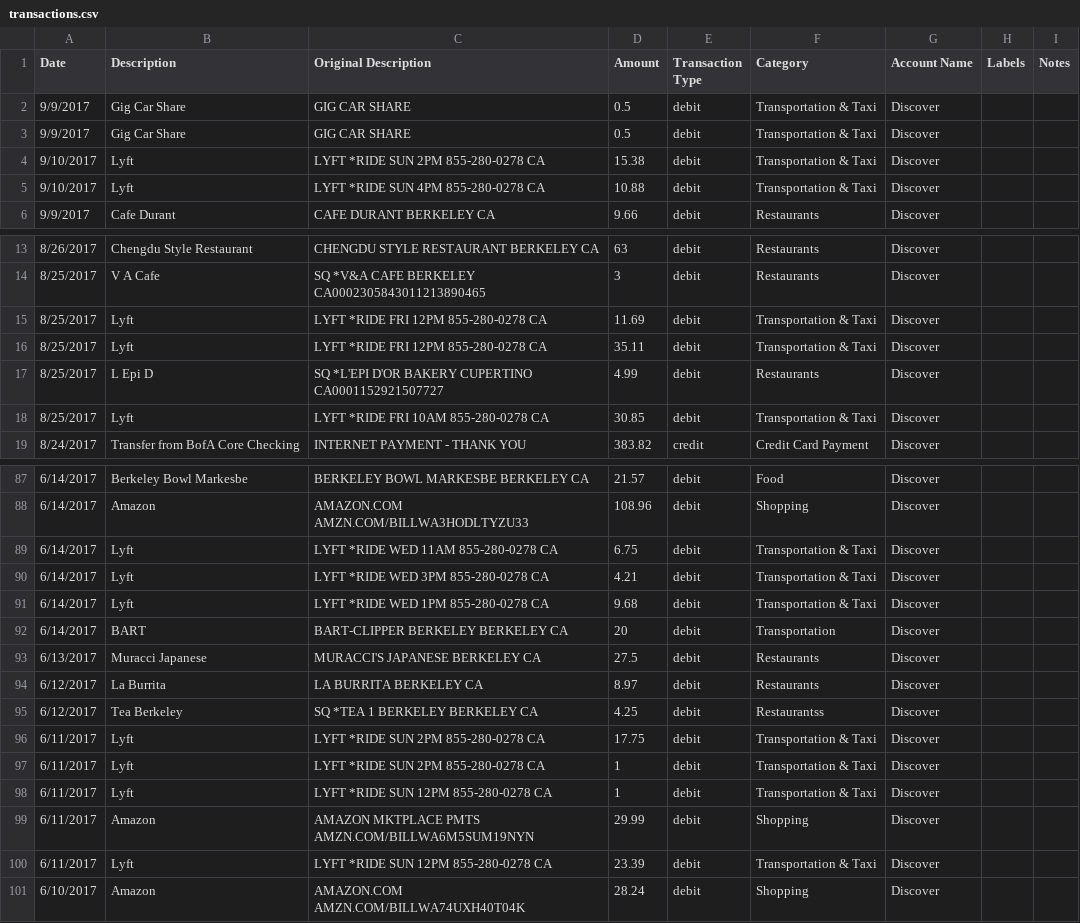
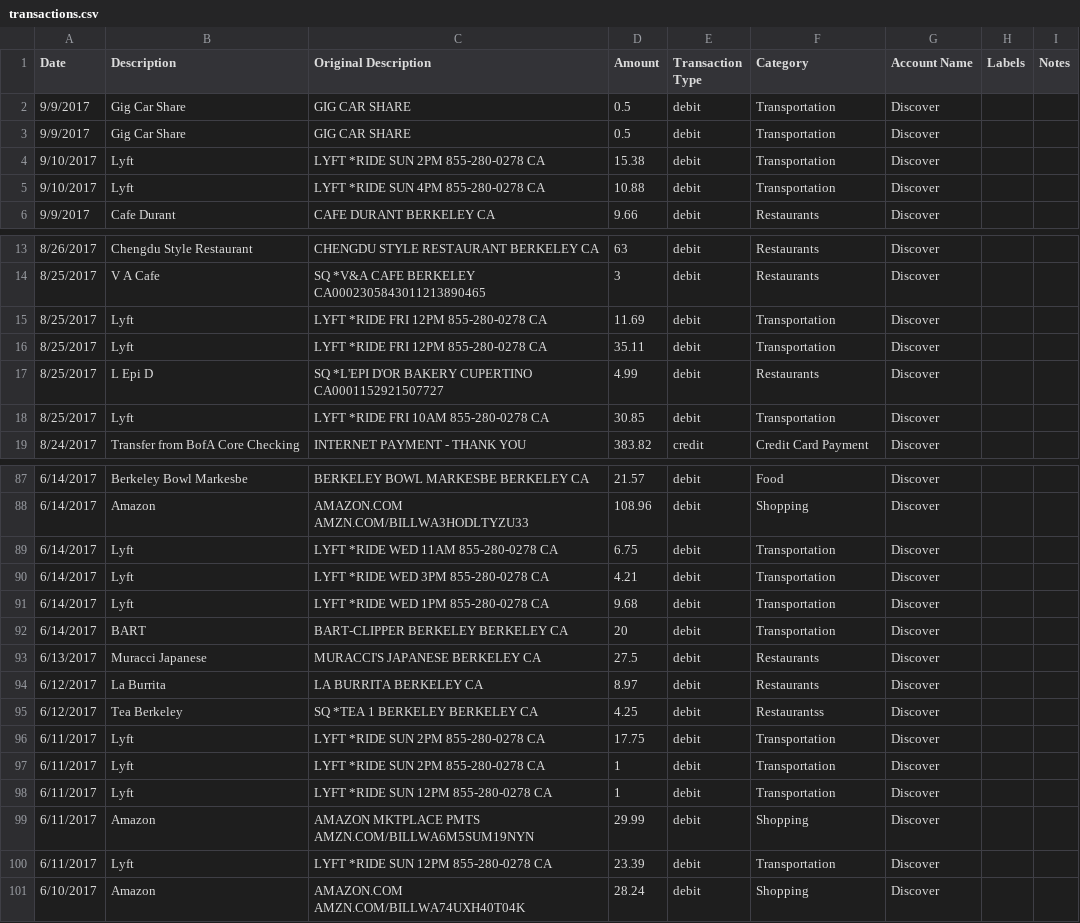
Before and after one commit to jettjz/XpendiBuddy, a CSV file: analysis/transactions.csv, drawn as a sheet; only a part is shown, gaps mark what is left out; the diff covers the shown part only.

Commit message:
transportation changes

```diff
--- a/analysis/transactions.csv
+++ b/analysis/transactions.csv
@@ -1,6 +1,6 @@
 Date,Description,Original Description,Amount,Transaction Type,Category,Account Name,Labels,Notes
-9/9/2017,Gig Car Share,GIG CAR SHARE,0.5,debit,Transportation & Taxi,Discover,,
-9/9/2017,Gig Car Share,GIG CAR SHARE,0.5,debit,Transportation & Taxi,Discover,,
-9/10/2017,Lyft,LYFT *RIDE SUN 2PM 855-280-0278 CA,15.38,debit,Transportation & Taxi,Discover,,
-9/10/2017,Lyft,LYFT *RIDE SUN 4PM 855-280-0278 CA,10.88,debit,Transportation & Taxi,Discover,,
+9/9/2017,Gig Car Share,GIG CAR SHARE,0.5,debit,Transportation,Discover,,
+9/9/2017,Gig Car Share,GIG CAR SHARE,0.5,debit,Transportation,Discover,,
+9/10/2017,Lyft,LYFT *RIDE SUN 2PM 855-280-0278 CA,15.38,debit,Transportation,Discover,,
+9/10/2017,Lyft,LYFT *RIDE SUN 4PM 855-280-0278 CA,10.88,debit,Transportation,Discover,,
 9/9/2017,Cafe Durant,CAFE DURANT BERKELEY CA,9.66,debit,Restaurants,Discover,,
@@ -14,6 +14,6 @@ Date,Description,Original Description,Amount,Transaction Type,Category,Account N
 8/25/2017,V A Cafe,SQ *V&A CAFE BERKELEY CA0002305843011213890465,3,debit,Restaurants,Discover,,
-8/25/2017,Lyft,LYFT *RIDE FRI 12PM 855-280-0278 CA,11.69,debit,Transportation & Taxi,Discover,,
-8/25/2017,Lyft,LYFT *RIDE FRI 12PM 855-280-0278 CA,35.11,debit,Transportation & Taxi,Discover,,
+8/25/2017,Lyft,LYFT *RIDE FRI 12PM 855-280-0278 CA,11.69,debit,Transportation,Discover,,
+8/25/2017,Lyft,LYFT *RIDE FRI 12PM 855-280-0278 CA,35.11,debit,Transportation,Discover,,
 8/25/2017,L Epi D,SQ *L'EPI D'OR BAKERY CUPERTINO CA0001152921507727,4.99,debit,Restaurants,Discover,,
-8/25/2017,Lyft,LYFT *RIDE FRI 10AM 855-280-0278 CA,30.85,debit,Transportation & Taxi,Discover,,
+8/25/2017,Lyft,LYFT *RIDE FRI 10AM 855-280-0278 CA,30.85,debit,Transportation,Discover,,
 8/24/2017,Transfer from BofA Core Checking,INTERNET PAYMENT - THANK YOU,383.82,credit,Credit Card Payment,Discover,,
@@ -88,5 +88,5 @@ Date,Description,Original Description,Amount,Transaction Type,Category,Account N
 6/14/2017,Amazon,AMAZON.COM AMZN.COM/BILLWA3HODLTYZU33,108.96,debit,Shopping,Discover,,
-6/14/2017,Lyft,LYFT *RIDE WED 11AM 855-280-0278 CA,6.75,debit,Transportation & Taxi,Discover,,
-6/14/2017,Lyft,LYFT *RIDE WED 3PM 855-280-0278 CA,4.21,debit,Transportation & Taxi,Discover,,
-6/14/2017,Lyft,LYFT *RIDE WED 1PM 855-280-0278 CA,9.68,debit,Transportation & Taxi,Discover,,
+6/14/2017,Lyft,LYFT *RIDE WED 11AM 855-280-0278 CA,6.75,debit,Transportation,Discover,,
+6/14/2017,Lyft,LYFT *RIDE WED 3PM 855-280-0278 CA,4.21,debit,Transportation,Discover,,
+6/14/2017,Lyft,LYFT *RIDE WED 1PM 855-280-0278 CA,9.68,debit,Transportation,Discover,,
 6/14/2017,BART,BART-CLIPPER BERKELEY BERKELEY CA,20,debit,Transportation,Discover,,
@@ -95,7 +95,7 @@ Date,Description,Original Description,Amount,Transaction Type,Category,Account N
 6/12/2017,Tea Berkeley,SQ *TEA 1 BERKELEY BERKELEY CA,4.25,debit,Restaurantss,Discover,,
-6/11/2017,Lyft,LYFT *RIDE SUN 2PM 855-280-0278 CA,17.75,debit,Transportation & Taxi,Discover,,
-6/11/2017,Lyft,LYFT *RIDE SUN 2PM 855-280-0278 CA,1,debit,Transportation & Taxi,Discover,,
-6/11/2017,Lyft,LYFT *RIDE SUN 12PM 855-280-0278 CA,1,debit,Transportation & Taxi,Discover,,
+6/11/2017,Lyft,LYFT *RIDE SUN 2PM 855-280-0278 CA,17.75,debit,Transportation,Discover,,
+6/11/2017,Lyft,LYFT *RIDE SUN 2PM 855-280-0278 CA,1,debit,Transportation,Discover,,
+6/11/2017,Lyft,LYFT *RIDE SUN 12PM 855-280-0278 CA,1,debit,Transportation,Discover,,
 6/11/2017,Amazon,AMAZON MKTPLACE PMTS AMZN.COM/BILLWA6M5SUM19NYN,29.99,debit,Shopping,Discover,,
-6/11/2017,Lyft,LYFT *RIDE SUN 12PM 855-280-0278 CA,23.39,debit,Transportation & Taxi,Discover,,
+6/11/2017,Lyft,LYFT *RIDE SUN 12PM 855-280-0278 CA,23.39,debit,Transportation,Discover,,
 6/10/2017,Amazon,AMAZON.COM AMZN.COM/BILLWA74UXH40T04K,28.24,debit,Shopping,Discover,,
```
Also changed, not shown: 15 edited cells elsewhere in this file.
